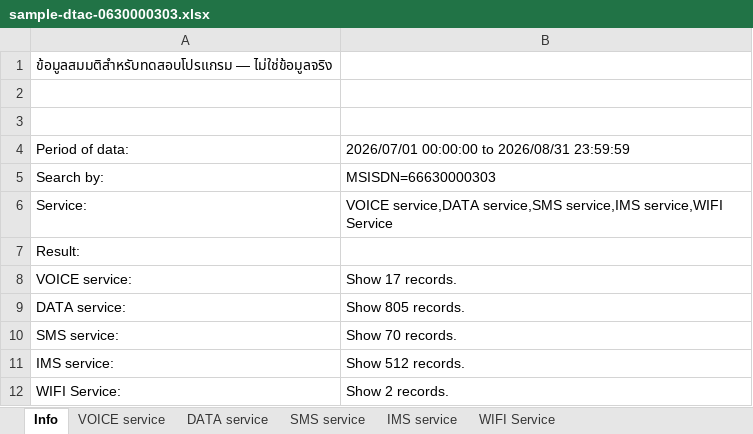
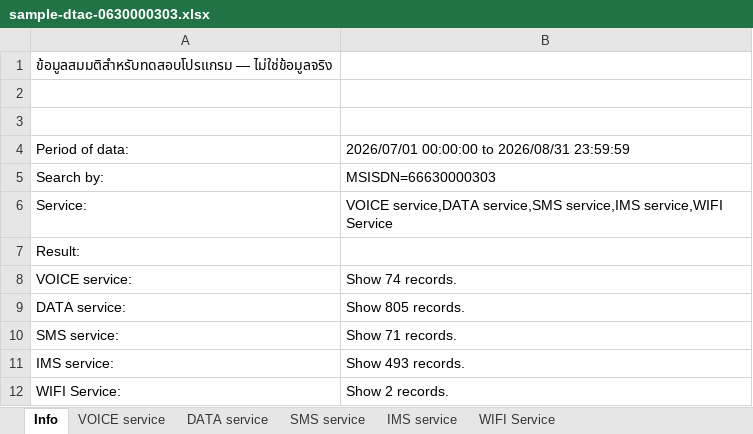
Before and after one commit to chalee2000/CDR, an Excel workbook: samples/sample-dtac-0630000303.xlsx, sheet Info, drawn as a sheet; values as stored, in another font and other column widths than the file's, no borders; the diff names each change by its address in the sheet, - before the commit and + after, or states it on an @@ line.

```diff
--- a/samples/sample-dtac-0630000303.xlsx (sheet Info)
+++ b/samples/sample-dtac-0630000303.xlsx (sheet Info)
-B8: Show 17 records.
+B8: Show 74 records.
-B10: Show 70 records.
+B10: Show 71 records.
-B11: Show 512 records.
+B11: Show 493 records.
```
Also changed, not shown: sheet IMS service, sheet DATA service, sheet VOICE service, sheet SMS service, 10 other files.
